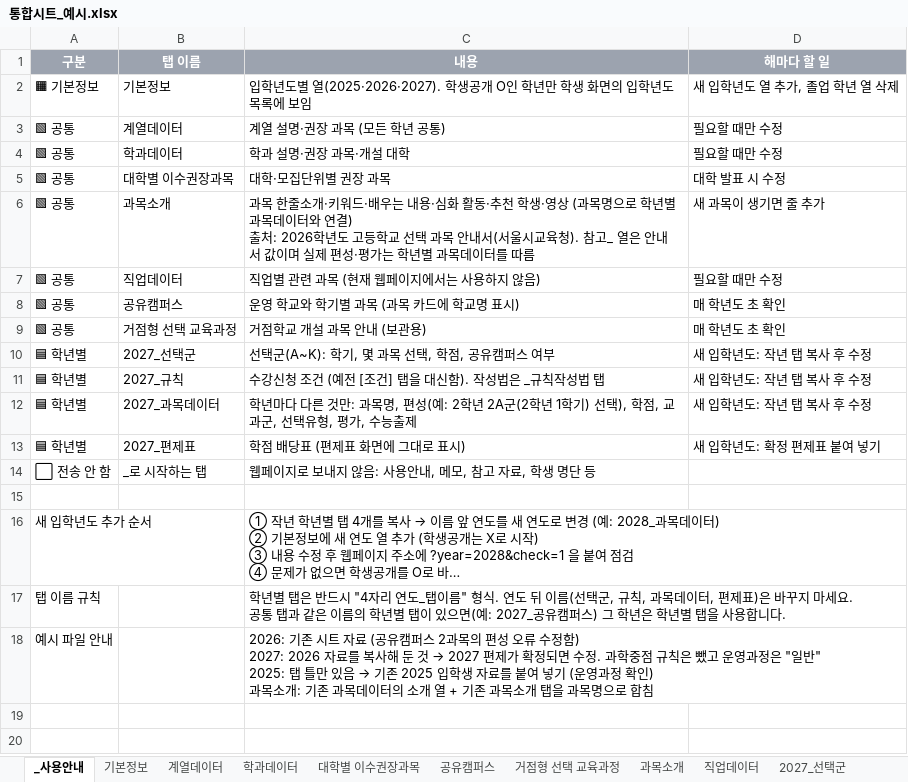
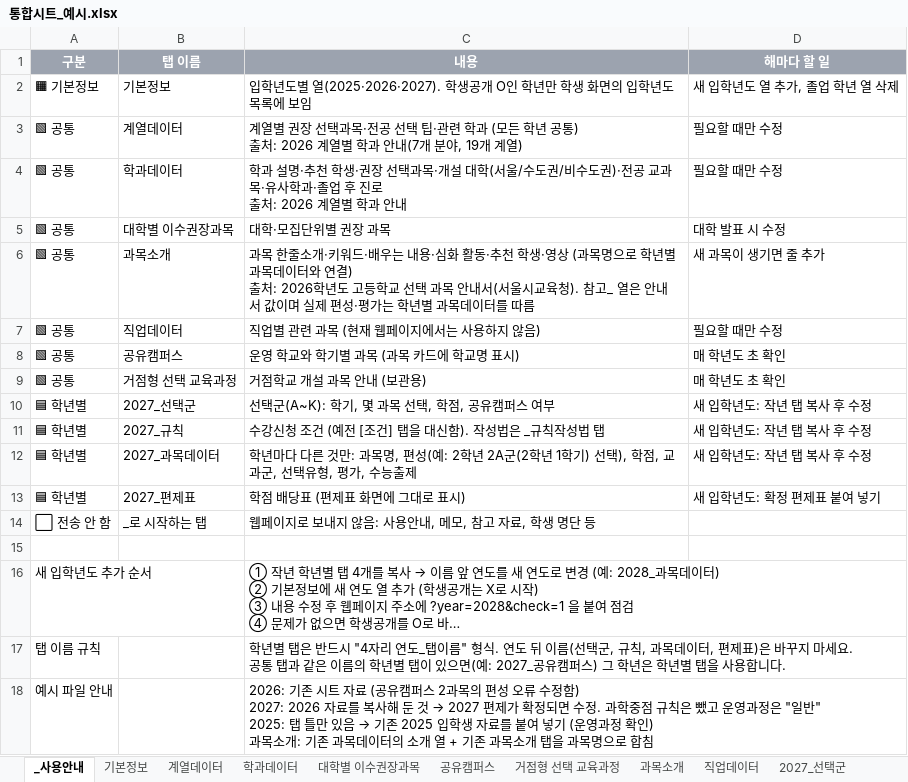
Before and after one commit to impetus7-commits/2027hkedu, an Excel workbook: sheet/통합시트_예시.xlsx, sheet _사용안내, drawn as a sheet; long unchanged cells end in …; values as stored, in another font and other column widths than the file's, no borders; ↵ is a line break in a cell; the diff names each change by its address in the sheet, - before the commit and + after, or states it on an @@ line.

```diff
--- a/sheet/통합시트_예시.xlsx (sheet _사용안내)
+++ b/sheet/통합시트_예시.xlsx (sheet _사용안내)
-C3 (내용): 계열 설명·권장 과목 (모든 학년 공통)
+C3 (내용): 계열별 권장 선택과목·전공 선택 팁·관련 학과 (모든 학년 공통) ↵ 출처: 2026 계열별 학과 안내(7개 분야, 19개 계열)
-C4 (내용): …설명·권장 과목·개설 대학
+C4 (내용): …설명·추천 학생·권장 선택과목·개설 대학(서울/수도권/비수도권)·전공 교과목·유사학과·졸업 후 진로 ↵ 출처: 2026 계열별 학과 안내
```
Also changed, not shown: sheet 학과데이터, sheet 계열데이터.
